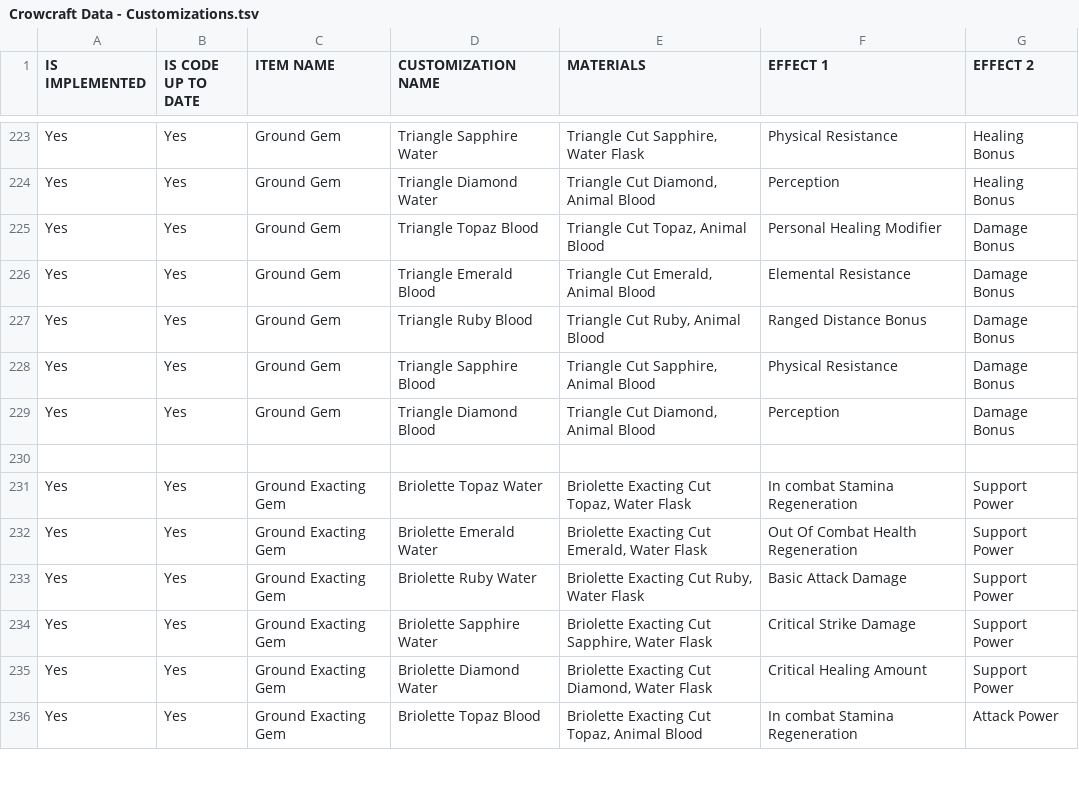
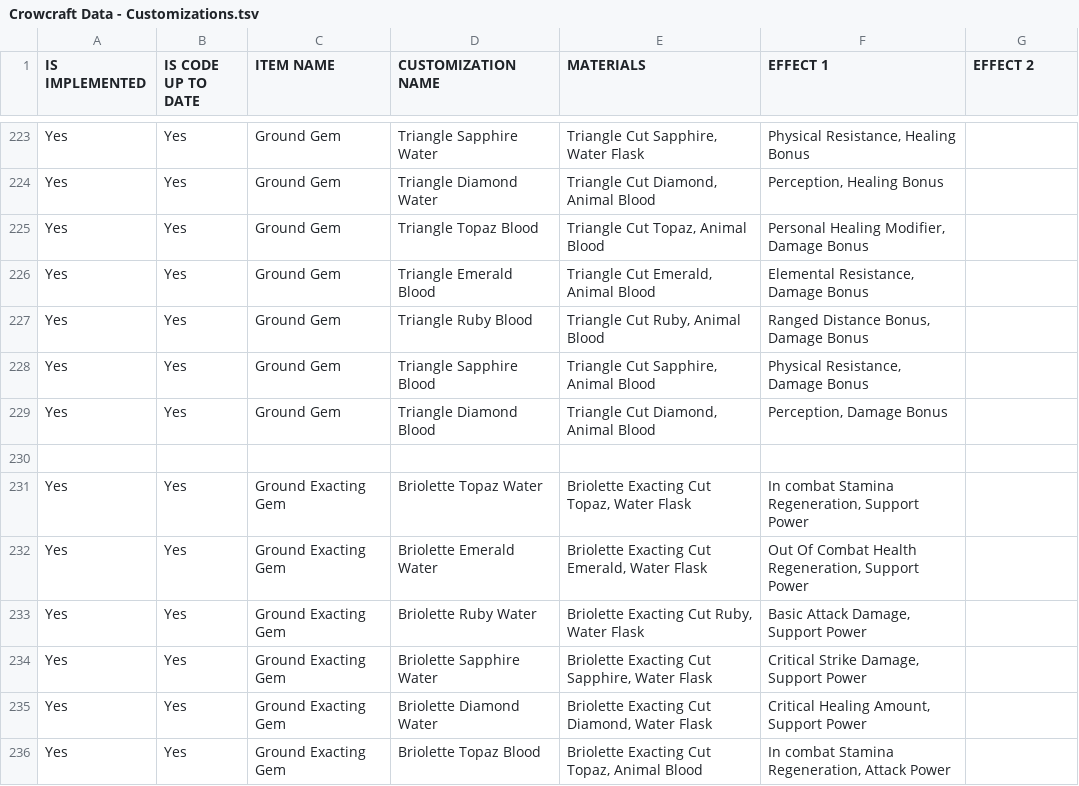
Before and after one commit to Protogenus/crowcraft, a TSV file: src/crowcraft/data-parser/item_files_generator/data/Crowcraft Data - Customizations.tsv, drawn as a sheet; only a part is shown, gaps mark what is left out; the diff covers the shown part only; the diff names each change by its address in the sheet, - before the commit and + after, or states it on an @@ line.

Commit message:
Fixed gem grinding effect being shown for purp/orange instead of all rarities

```diff
--- a/src/crowcraft/data-parser/item_files_generator/data/Crowcraft Data - Customizations.tsv
+++ b/src/crowcraft/data-parser/item_files_generator/data/Crowcraft Data - Customizations.tsv
-F223 (EFFECT 1): Physical Resistance
+F223 (EFFECT 1): Physical Resistance, Healing Bonus
-G223:G224 (EFFECT 2): Healing Bonus
+G223:G224 (EFFECT 2): (empty)
-F224 (EFFECT 1): Perception
+F224 (EFFECT 1): Perception, Healing Bonus
-F225 (EFFECT 1): Personal Healing Modifier
+F225 (EFFECT 1): Personal Healing Modifier, Damage Bonus
-G225:G229 (EFFECT 2): Damage Bonus
+G225:G229 (EFFECT 2): (empty)
-F226 (EFFECT 1): Elemental Resistance
+F226 (EFFECT 1): Elemental Resistance, Damage Bonus
-F227 (EFFECT 1): Ranged Distance Bonus
+F227 (EFFECT 1): Ranged Distance Bonus, Damage Bonus
-F228 (EFFECT 1): Physical Resistance
+F228 (EFFECT 1): Physical Resistance, Damage Bonus
-F229 (EFFECT 1): Perception
+F229 (EFFECT 1): Perception, Damage Bonus
-F231 (EFFECT 1): In combat Stamina Regeneration
+F231 (EFFECT 1): In combat Stamina Regeneration, Support Power
-G231:G235 (EFFECT 2): Support Power
+G231:G235 (EFFECT 2): (empty)
-F232 (EFFECT 1): Out Of Combat Health Regeneration
+F232 (EFFECT 1): Out Of Combat Health Regeneration, Support Power
-F233 (EFFECT 1): Basic Attack Damage
+F233 (EFFECT 1): Basic Attack Damage, Support Power
-F234 (EFFECT 1): Critical Strike Damage
+F234 (EFFECT 1): Critical Strike Damage, Support Power
-F235 (EFFECT 1): Critical Healing Amount
+F235 (EFFECT 1): Critical Healing Amount, Support Power
-F236 (EFFECT 1): In combat Stamina Regeneration
+F236 (EFFECT 1): In combat Stamina Regeneration, Attack Power
-G236 (EFFECT 2): Attack Power
+G236 (EFFECT 2): (empty)
```
Also changed, not shown: 158 edited cells elsewhere in this file, 3 other files.
